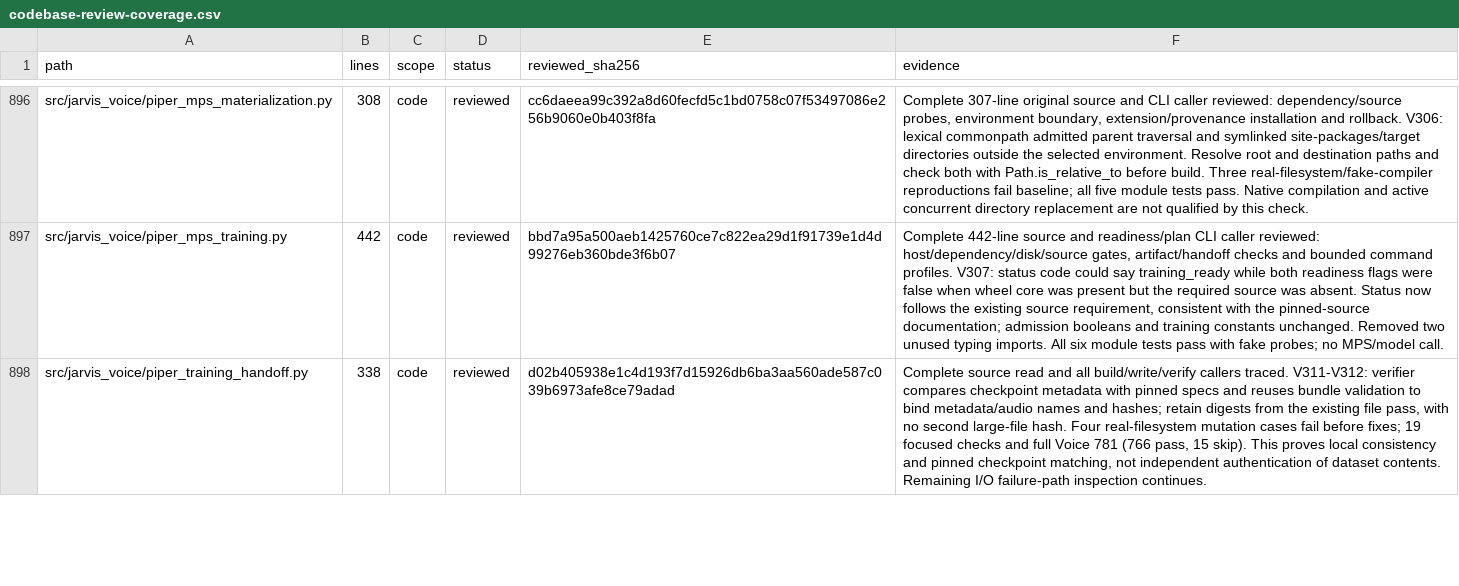
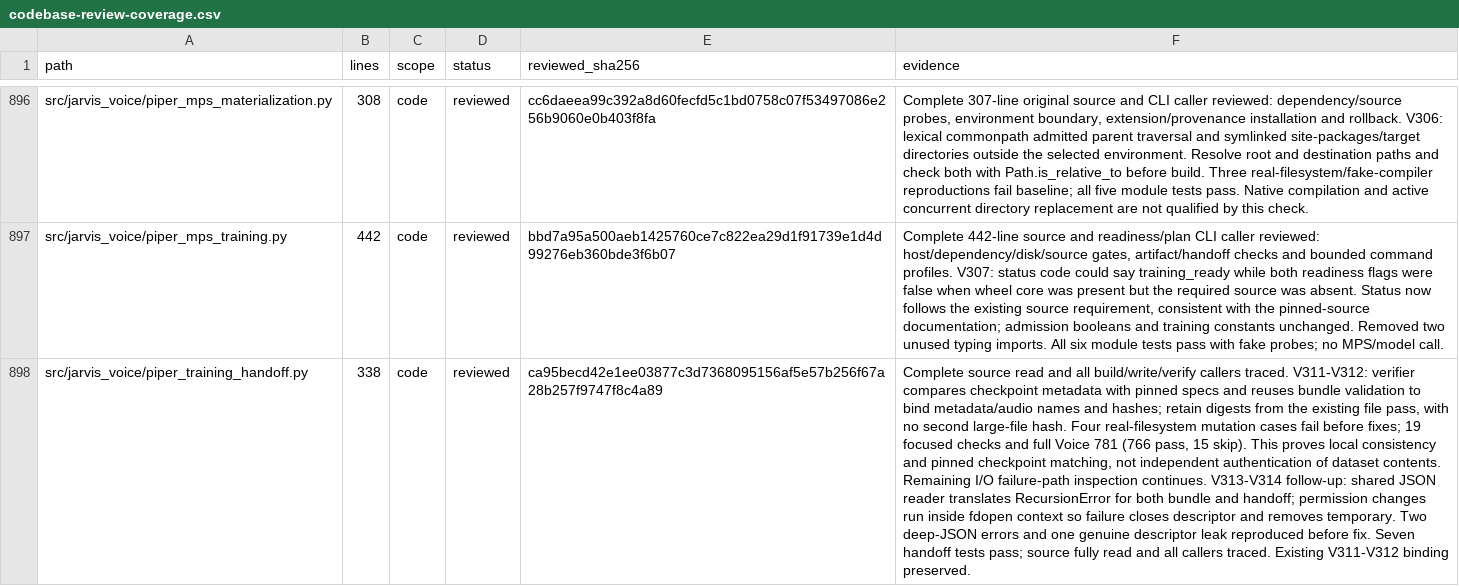
Before and after one commit to anaschatz/Cyrus, a CSV file: docs/codebase-review-coverage.csv, drawn as a sheet; only a part is shown, gaps mark what is left out; the diff covers the shown part only; the diff names each change by its address in the sheet, - before the commit and + after, or states it on an @@ line.

Commit message:
Reject malformed Piper inputs and close failed handoff writers

```diff
--- a/docs/codebase-review-coverage.csv
+++ b/docs/codebase-review-coverage.csv
-E898 (reviewed_sha256): d02b405938e1c4d193f7d15926db6ba3aa560ade587c039b6973afe8ce79adad
+E898 (reviewed_sha256): ca95becd42e1ee03877c3d7368095156af5e57b256f67a28b257f9747f8c4a89
-F898 (evidence): …inspection continues.
+F898 (evidence): …inspection continues. V313-V314 follow-up: shared JSON reader translates RecursionError for both bundle and handoff; permission changes run inside fdopen context so failure closes descriptor and removes temporary. Two deep-JSON errors and one genuine descriptor leak reproduced before fix. Seven handoff tests pass; source fully read and all callers traced. Existing V311-V312 binding preserved.
```
Also changed, not shown: 11 edited cells elsewhere in this file, 5 other files.
